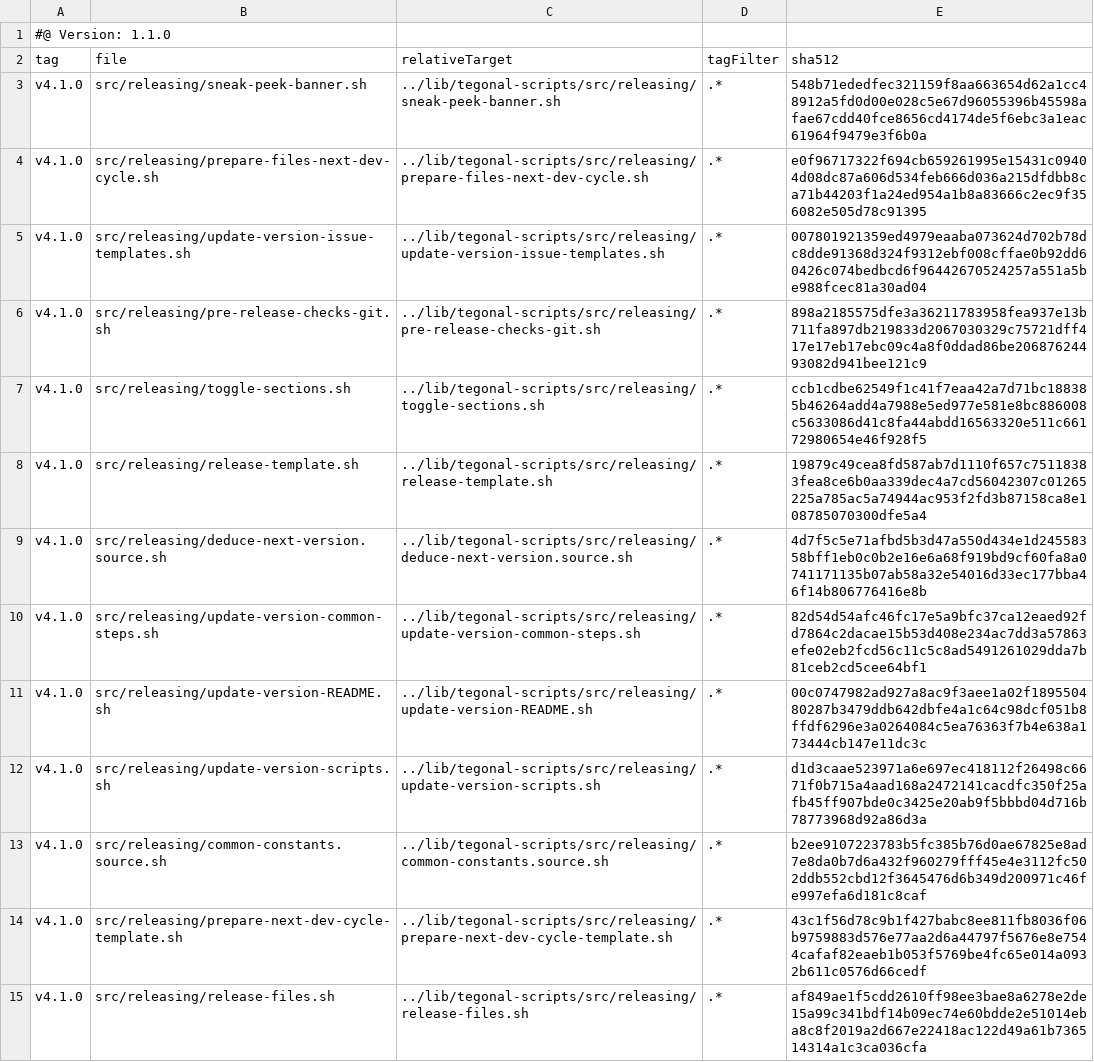
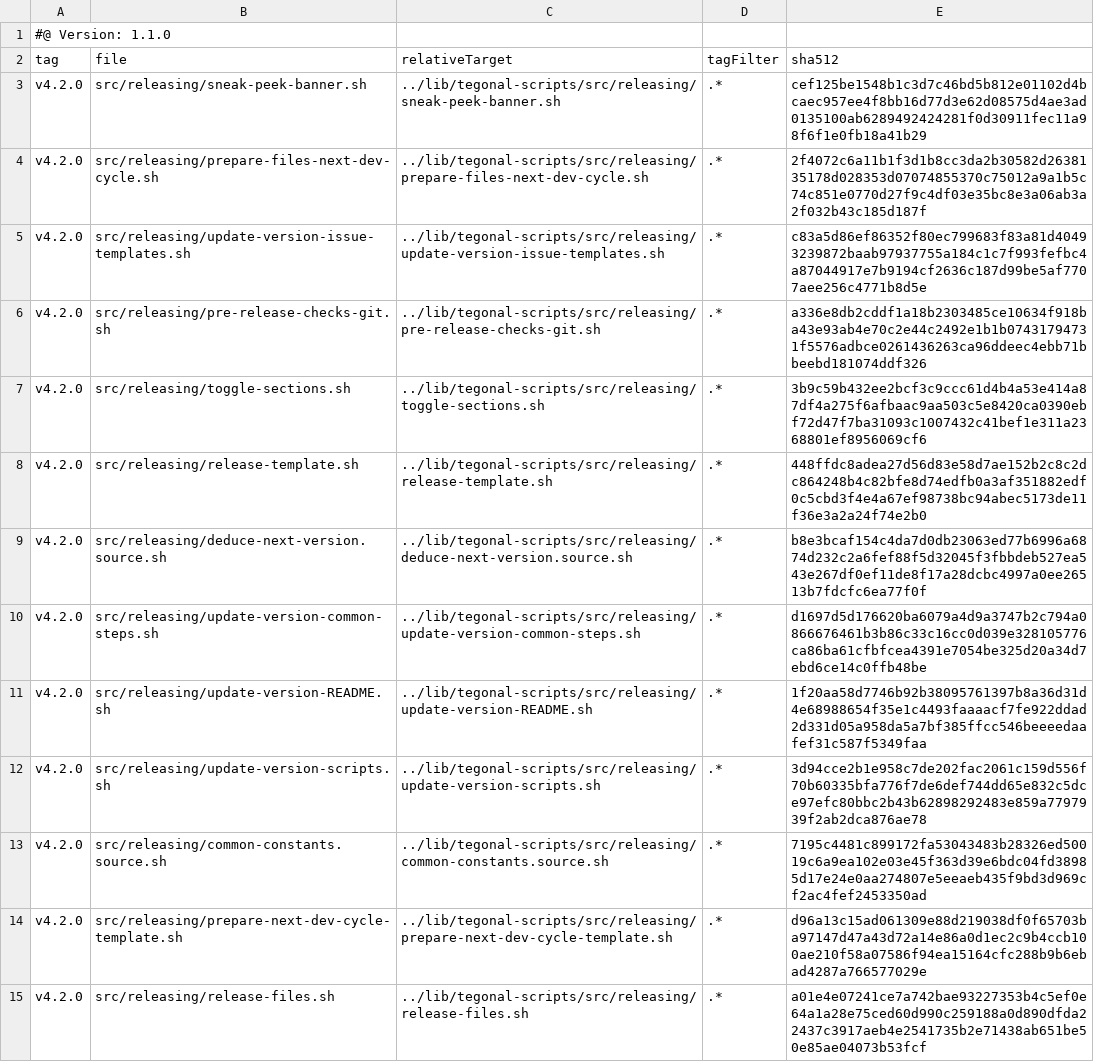
Before and after one commit to tegonal/oss-template, a TSV file: .gt/remotes/tegonal-scripts/pulled.tsv, drawn as a sheet; only a part is shown; the diff covers the shown part only; the diff names each change by its address in the sheet, - before the commit and + after, or states it on an @@ line.

Commit message:
update files of remote tegonal-scripts to version v4.2.0 via gt

```diff
--- a/.gt/remotes/tegonal-scripts/pulled.tsv
+++ b/.gt/remotes/tegonal-scripts/pulled.tsv
-A3:A15 (tag): v4.1.0
+A3:A15 (tag): v4.2.0
-E3 (sha512): 548b71ededfec321159f8aa663654d62a1cc48912a5fd0d00e028c5e67d96055396b45598afae67cdd40fce8656cd4174de5f6ebc3a1eac61964f9479e3f6b0a
+E3 (sha512): cef125be1548b1c3d7c46bd5b812e01102d4bcaec957ee4f8bb16d77d3e62d08575d4ae3ad0135100ab6289492424281f0d30911fec11a98f6f1e0fb18a41b29
-E4 (sha512): e0f96717322f694cb659261995e15431c09404d08dc87a606d534feb666d036a215dfdbb8ca71b44203f1a24ed954a1b8a83666c2ec9f356082e505d78c91395
+E4 (sha512): 2f4072c6a11b1f3d1b8cc3da2b30582d2638135178d028353d07074855370c75012a9a1b5c74c851e0770d27f9c4df03e35bc8e3a06ab3a2f032b43c185d187f
-E5 (sha512): 007801921359ed4979eaaba073624d702b78dc8dde91368d324f9312ebf008cffae0b92dd60426c074bedbcd6f96442670524257a551a5be988fcec81a30ad04
+E5 (sha512): c83a5d86ef86352f80ec799683f83a81d40493239872baab97937755a184c1c7f993fefbc4a87044917e7b9194cf2636c187d99be5af7707aee256c4771b8d5e
-E6 (sha512): 898a2185575dfe3a36211783958fea937e13b711fa897db219833d2067030329c75721dff417e17eb17ebc09c4a8f0ddad86be20687624493082d941bee121c9
+E6 (sha512): a336e8db2cddf1a18b2303485ce10634f918ba43e93ab4e70c2e44c2492e1b1b07431794731f5576adbce0261436263ca96ddeec4ebb71bbeebd181074ddf326
-E7 (sha512): ccb1cdbe62549f1c41f7eaa42a7d71bc188385b46264add4a7988e5ed977e581e8bc886008c5633086d41c8fa44abdd16563320e511c66172980654e46f928f5
+E7 (sha512): 3b9c59b432ee2bcf3c9ccc61d4b4a53e414a87df4a275f6afbaac9aa503c5e8420ca0390ebf72d47f7ba31093c1007432c41bef1e311a2368801ef8956069cf6
-E8 (sha512): 19879c49cea8fd587ab7d1110f657c75118383fea8ce6b0aa339dec4a7cd56042307c01265225a785ac5a74944ac953f2fd3b87158ca8e108785070300dfe5a4
+E8 (sha512): 448ffdc8adea27d56d83e58d7ae152b2c8c2dc864248b4c82bfe8d74edfb0a3af351882edf0c5cbd3f4e4a67ef98738bc94abec5173de11f36e3a2a24f74e2b0
-E9 (sha512): 4d7f5c5e71afbd5b3d47a550d434e1d24558358bff1eb0c0b2e16e6a68f919bd9cf60fa8a0741171135b07ab58a32e54016d33ec177bba46f14b806776416e8b
+E9 (sha512): b8e3bcaf154c4da7d0db23063ed77b6996a6874d232c2a6fef88f5d32045f3fbbdeb527ea543e267df0ef11de8f17a28dcbc4997a0ee26513b7fdcfc6ea77f0f
-E10 (sha512): 82d54d54afc46fc17e5a9bfc37ca12eaed92fd7864c2dacae15b53d408e234ac7dd3a57863efe02eb2fcd56c11c5c8ad5491261029dda7b81ceb2cd5cee64bf1
+E10 (sha512): d1697d5d176620ba6079a4d9a3747b2c794a0866676461b3b86c33c16cc0d039e328105776ca86ba61cfbfcea4391e7054be325d20a34d7ebd6ce14c0ffb48be
-E11 (sha512): 00c0747982ad927a8ac9f3aee1a02f189550480287b3479ddb642dbfe4a1c64c98dcf051b8ffdf6296e3a0264084c5ea76363f7b4e638a173444cb147e11dc3c
+E11 (sha512): 1f20aa58d7746b92b38095761397b8a36d31d4e68988654f35e1c4493faaaacf7fe922ddad2d331d05a958da5a7bf385ffcc546beeeedaafef31c587f5349faa
-E12 (sha512): d1d3caae523971a6e697ec418112f26498c6671f0b715a4aad168a2472141cacdfc350f25afb45ff907bde0c3425e20ab9f5bbbd04d716b78773968d92a86d3a
+E12 (sha512): 3d94cce2b1e958c7de202fac2061c159d556f70b60335bfa776f7de6def744dd65e832c5dce97efc80bbc2b43b62898292483e859a7797939f2ab2dca876ae78
-E13 (sha512): b2ee9107223783b5fc385b76d0ae67825e8ad7e8da0b7d6a432f960279fff45e4e3112fc502ddb552cbd12f3645476d6b349d200971c46fe997efa6d181c8caf
+E13 (sha512): 7195c4481c899172fa53043483b28326ed50019c6a9ea102e03e45f363d39e6bdc04fd38985d17e24e0aa274807e5eeaeb435f9bd3d969cf2ac4fef2453350ad
-E14 (sha512): 43c1f56d78c9b1f427babc8ee811fb8036f06b9759883d576e77aa2d6a44797f5676e8e7544cafaf82eaeb1b053f5769be4fc65e014a0932b611c0576d66cedf
+E14 (sha512): d96a13c15ad061309e88d219038df0f65703ba97147d47a43d72a14e86a0d1ec2c9b4ccb100ae210f58a07586f94ea15164cfc288b9b6ebad4287a766577029e
-E15 (sha512): af849ae1f5cdd2610ff98ee3bae8a6278e2de15a99c341bdf14b09ec74e60bdde2e51014eba8c8f2019a2d667e22418ac122d49a61b736514314a1c3ca036cfa
+E15 (sha512): a01e4e07241ce7a742bae93227353b4c5ef0e64a1a28e75ced60d990c259188a0d890dfda22437c3917aeb4e2541735b2e71438ab651be50e85ae04073b53fcf
```
Also changed, not shown: 42 edited cells elsewhere in this file, 34 other files.
